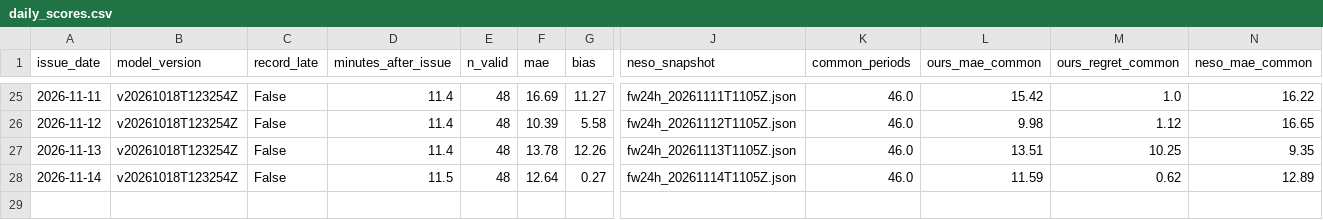
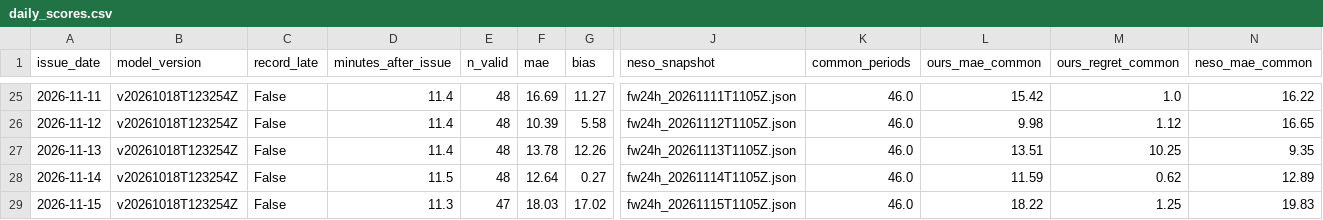
Before and after one commit to vijendrapokharkar15-design/gb-carbon-forecast-mlops, a CSV file: monitoring/daily_scores.csv, drawn as a sheet; only a part is shown, gaps mark what is left out; rows hold the shown columns only; the diff names each change by its address in the sheet, - before the commit and + after, or states it on an @@ line.

```diff
--- a/monitoring/daily_scores.csv
+++ b/monitoring/daily_scores.csv
+row 29: 2026-11-15 | v20261018T123254Z | False | 11.3 | 47 | 18.03 | 17.02 | fw24h_20261115T1105Z.json | 46.0 | 18.22 | 1.25 | 19.83
```
Also changed, not shown: 1 other file.
